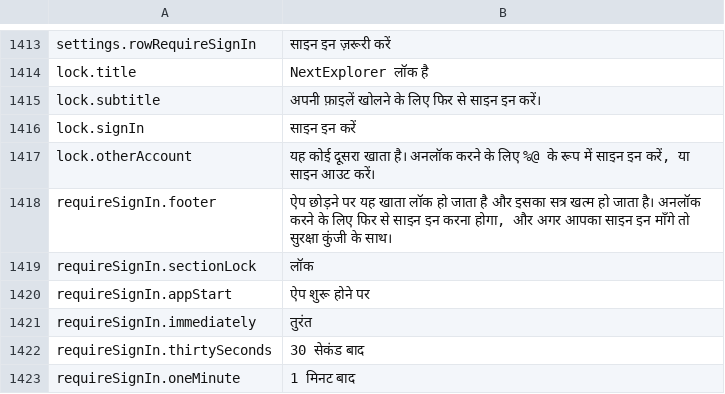
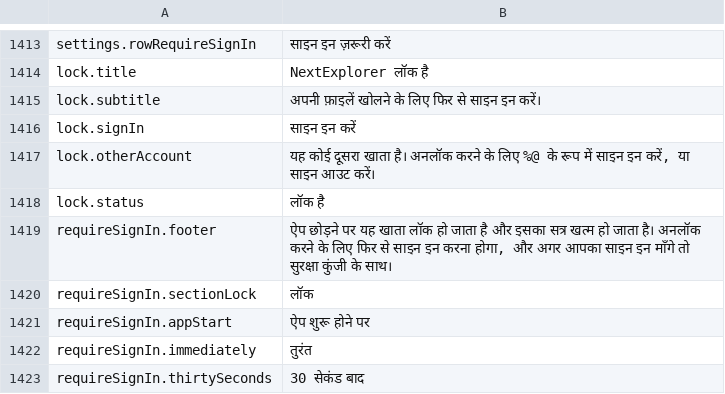
Before and after one commit to PhillipMaizza/NextExplorer-iOS, a TSV file: Packages/Localization/translations/hi.tsv, drawn as a sheet; only a part is shown, gaps mark what is left out; the shorter side is filled out with more unchanged rows.

```diff
--- a/Packages/Localization/translations/hi.tsv
+++ b/Packages/Localization/translations/hi.tsv
@@ -1417,2 +1417,3 @@ lock.signIn	साइन इन करें
 lock.otherAccount	यह कोई दूसरा खाता है। अनलॉक करने के लिए %@ के रूप में साइन इन करें, या साइन आउट करें।
+lock.status	लॉक है
 requireSignIn.footer	ऐप छोड़ने पर यह खाता लॉक हो जाता है और इसका सत्र खत्म हो जाता है। अनलॉक करने के लिए फिर से साइन इन करना होगा, और अगर आपका साइन इन माँगे तो सुरक्षा कुंजी के साथ।
```
Also changed, not shown: Packages/Localization/translations/el.tsv, Packages/Localization/translations/ja.tsv, 33 other files.
